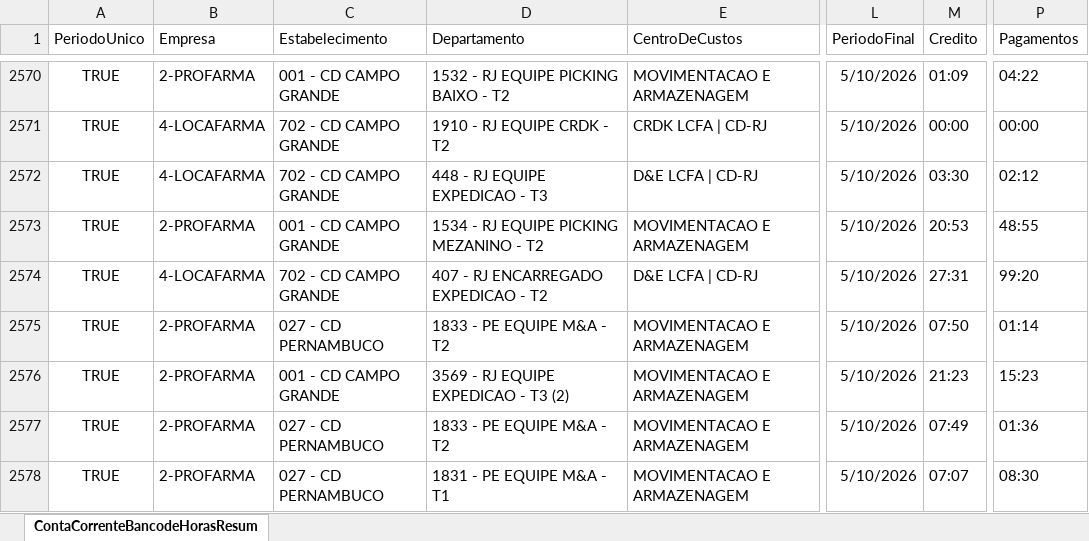
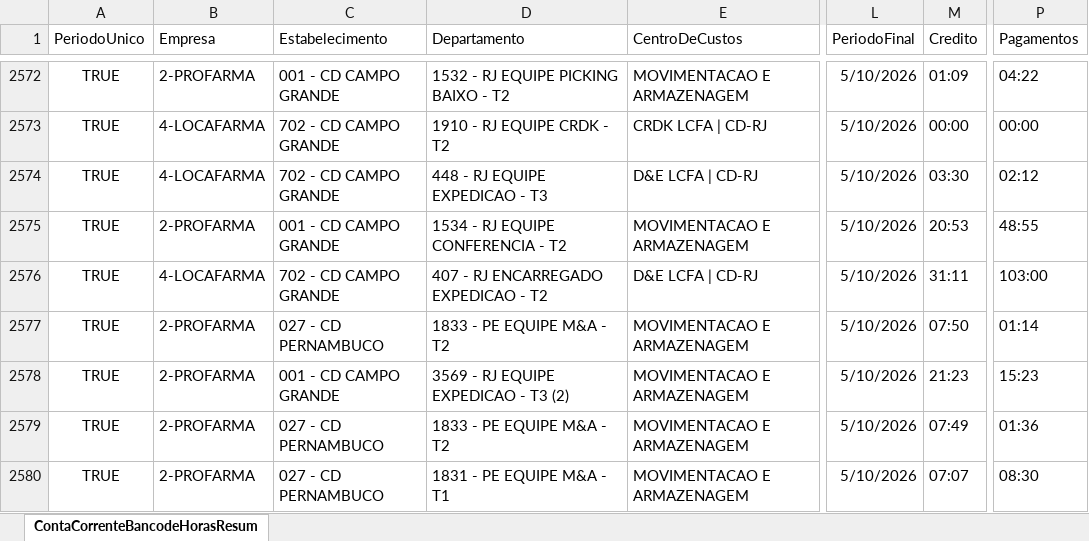
Before and after one commit to oliveirafabio8813-design/meu-dashboard-profarma, an Excel workbook: Relatorio_ContaCorrenteBancoDeHorasResumo.xlsx, sheet ContaCorrenteBancodeHorasResum, drawn as a sheet; only a part is shown, gaps mark what is left out; values as stored, in another font and other column widths than the file's, no borders; table styles not drawn; addresses are those after the commit; the diff covers the shown part only; the diff names each change by its address in the sheet, - before the commit and + after, or states it on an @@ line.

```diff
--- a/Relatorio_ContaCorrenteBancoDeHorasResumo.xlsx (sheet ContaCorrenteBancodeHorasResum)
+++ b/Relatorio_ContaCorrenteBancoDeHorasResumo.xlsx (sheet ContaCorrenteBancodeHorasResum)
-D2575 (Departamento): 1534 - RJ EQUIPE PICKING MEZANINO - T2
+D2575 (Departamento): 1534 - RJ EQUIPE CONFERENCIA - T2
-M2576 (Credito): 27:31
+M2576 (Credito): 31:11
-P2576 (Pagamentos): 99:20
+P2576 (Pagamentos): 103:00
```
Also changed, not shown: 5 added rows, 4 removed rows and 976 edited cells elsewhere in this sheet, Relatorio_OcorrenciasNoPonto.xlsx.
